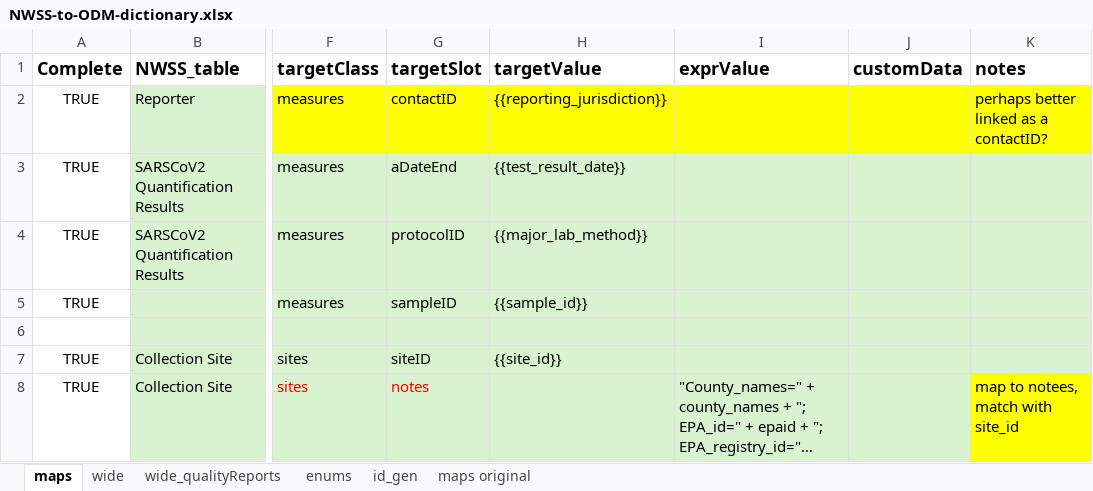
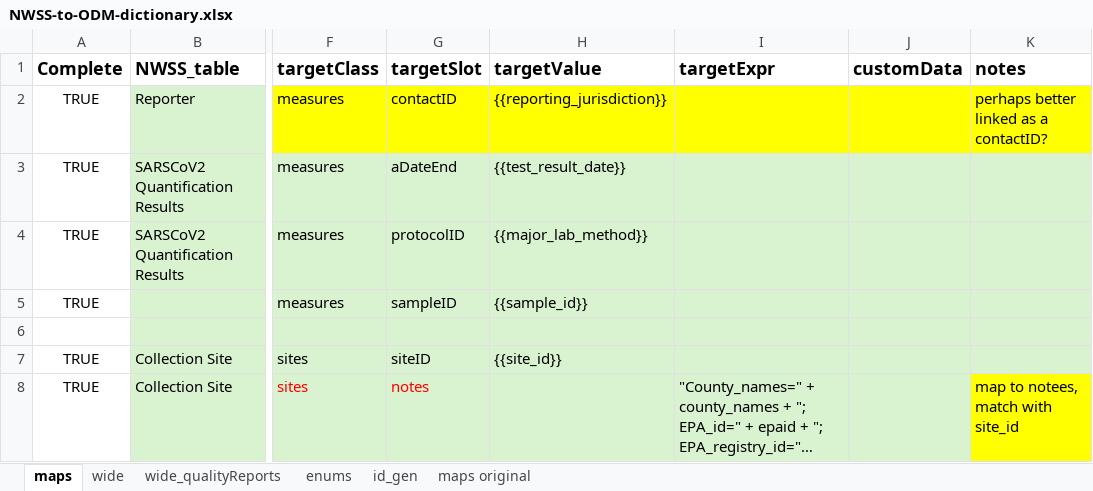
Before and after one commit to PHES-ODM/PHES-ODM-MapGenerator, an Excel workbook: data/mapping_config_files/NWSS-to-ODM-dictionary.xlsx, sheet maps, drawn as a sheet; only a part is shown, gaps mark what is left out; long unchanged cells end in …; values as stored, in another font and other column widths than the file's, no borders; conditional formats not drawn; the diff names each change by its address in the sheet, - before the commit and + after, or states it on an @@ line.

Commit message:
Changed wide _target columns to _value columns. Changed mapping config exprValue columns to targetExpr columns

```diff
--- a/data/mapping_config_files/NWSS-to-ODM-dictionary.xlsx (sheet maps)
+++ b/data/mapping_config_files/NWSS-to-ODM-dictionary.xlsx (sheet maps)
-I1: exprValue
+I1: targetExpr
```
Also changed, not shown: sheet wide, sheet wide_qualityReports, 5 other files.
